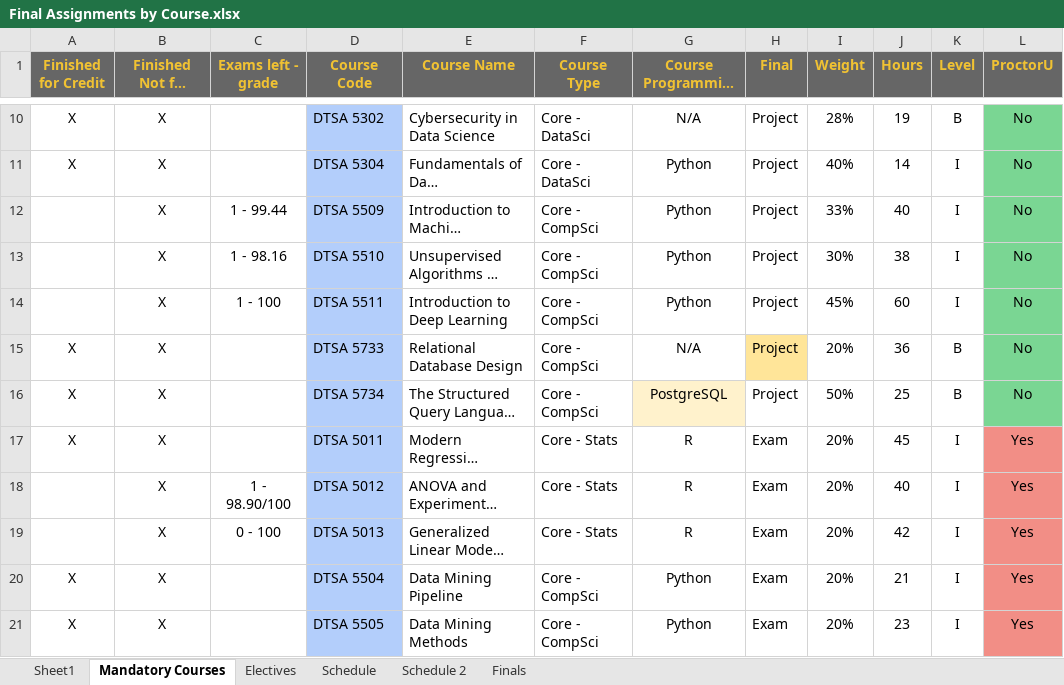
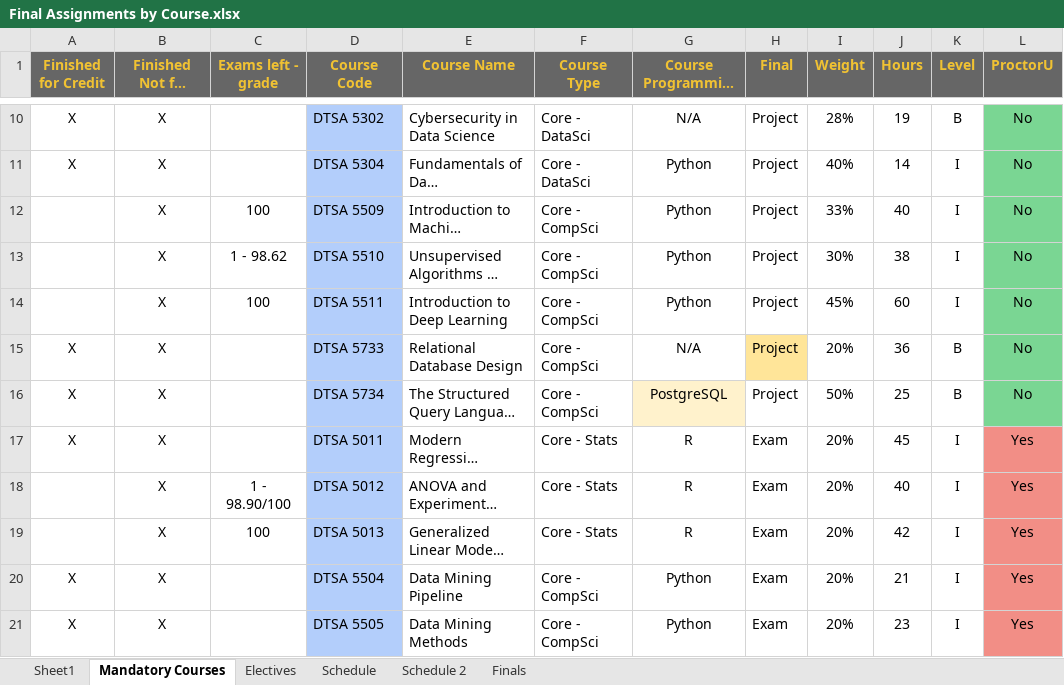
Before and after one commit to RyanJTalbot/MSDS, an Excel workbook: Resources/University of Colorado Boulder/Final Assignments by Course.xlsx, sheet Mandatory Courses, drawn as a sheet; only a part is shown, gaps mark what is left out; long unchanged cells end in …; values as stored, in another font and other column widths than the file's, no borders; conditional formats not drawn; the diff names each change by its address in the sheet, - before the commit and + after, or states it on an @@ line.

```diff
--- a/Resources/University of Colorado Boulder/Final Assignments by Course.xlsx (sheet Mandatory Courses)
+++ b/Resources/University of Colorado Boulder/Final Assignments by Course.xlsx (sheet Mandatory Courses)
-C12 (Exams left - grade): 1 - 99.44
+C12 (Exams left - grade): 100
-C13 (Exams left - grade): 1 - 98.16
+C13 (Exams left - grade): 1 - 98.62
-C14 (Exams left - grade): 1 - 100
+C14 (Exams left - grade): 100
-C19 (Exams left - grade): 0 - 100
+C19 (Exams left - grade): 100
```
Also changed, not shown: sheet Electives, sheet Schedule, 5 other files.
